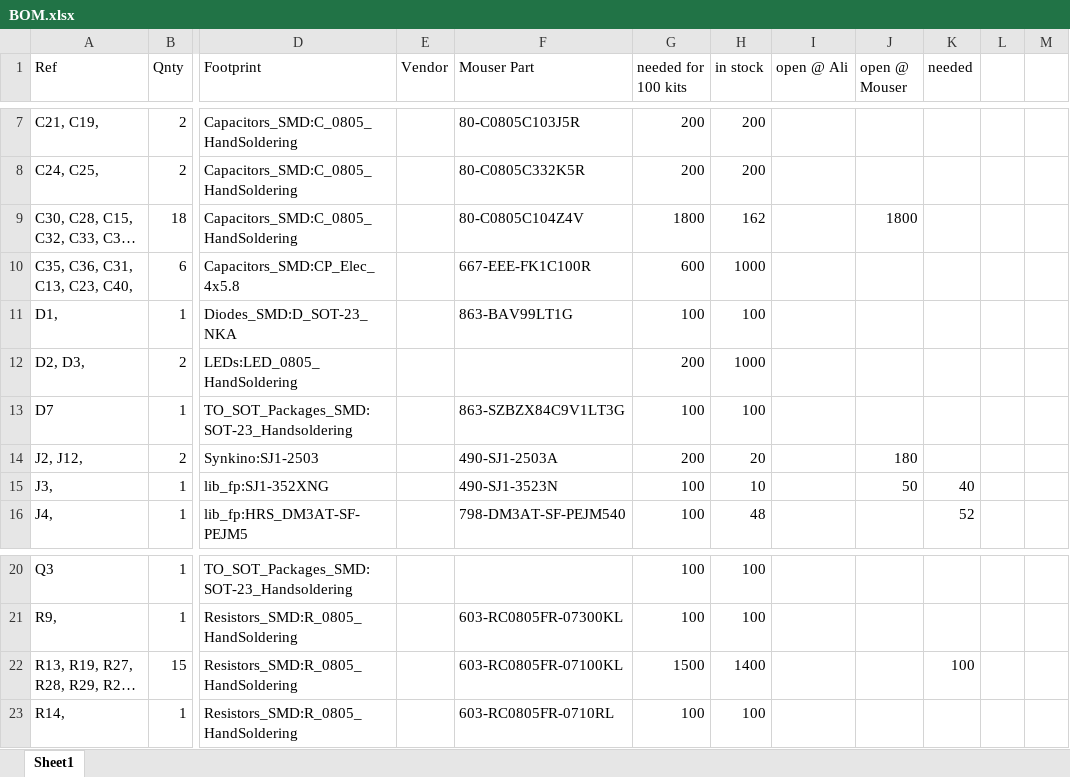
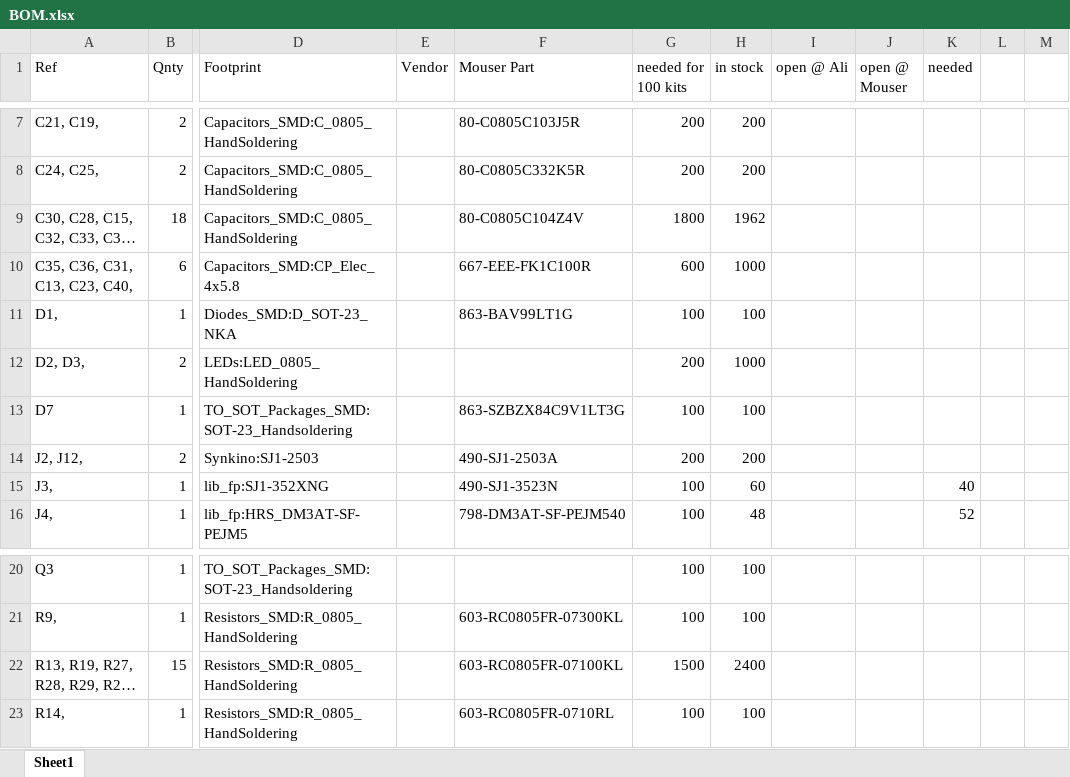
Before and after one commit to fwachsmuth/Synkino, an Excel workbook: Synkino_KiCAD/BOM.xlsx, sheet Sheet1, drawn as a sheet; only a part is shown, gaps mark what is left out; long unchanged cells end in …; values as stored, in another font and other column widths than the file's, no borders; the diff covers the shown part only; the diff names each change by its address in the sheet, - before the commit and + after, or states it on an @@ line.

```diff
--- a/Synkino_KiCAD/BOM.xlsx (sheet Sheet1)
+++ b/Synkino_KiCAD/BOM.xlsx (sheet Sheet1)
-H9 (in stock): 162
+H9 (in stock): 1962
-J9 (open @ Mouser): 1800
+J9 (open @ Mouser): (empty)
-H14 (in stock): 20
+H14 (in stock): 200
-J14 (open @ Mouser): 180
+J14 (open @ Mouser): (empty)
-H15 (in stock): 10
+H15 (in stock): 60
-J15 (open @ Mouser): 50
+J15 (open @ Mouser): (empty)
-H22 (in stock): 1400
+H22 (in stock): 2400
-K22 (needed): 100
+K22 (needed): (empty)
```
Also changed, not shown: 22 edited cells elsewhere in this sheet.
